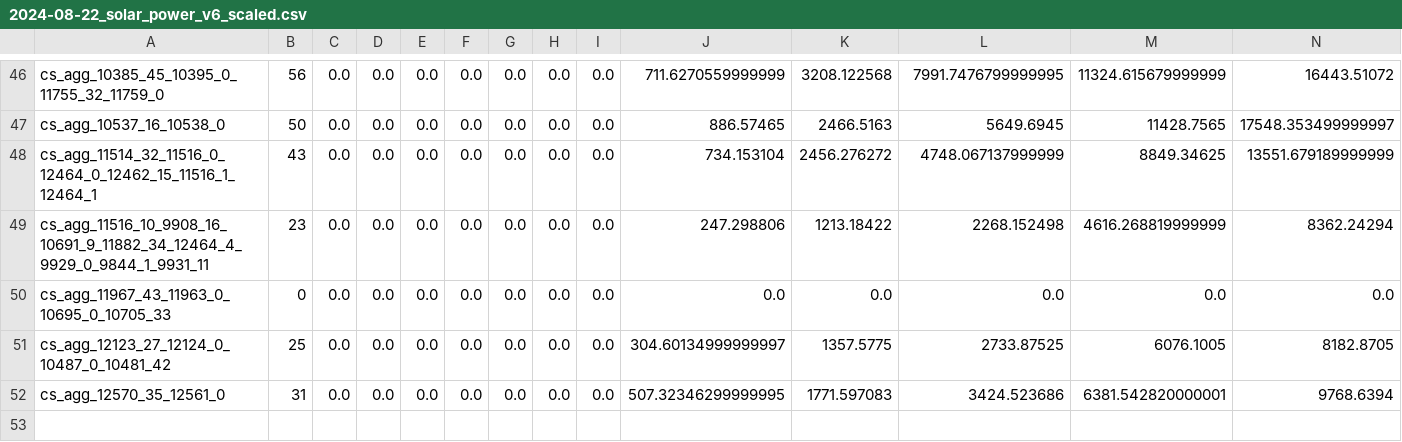
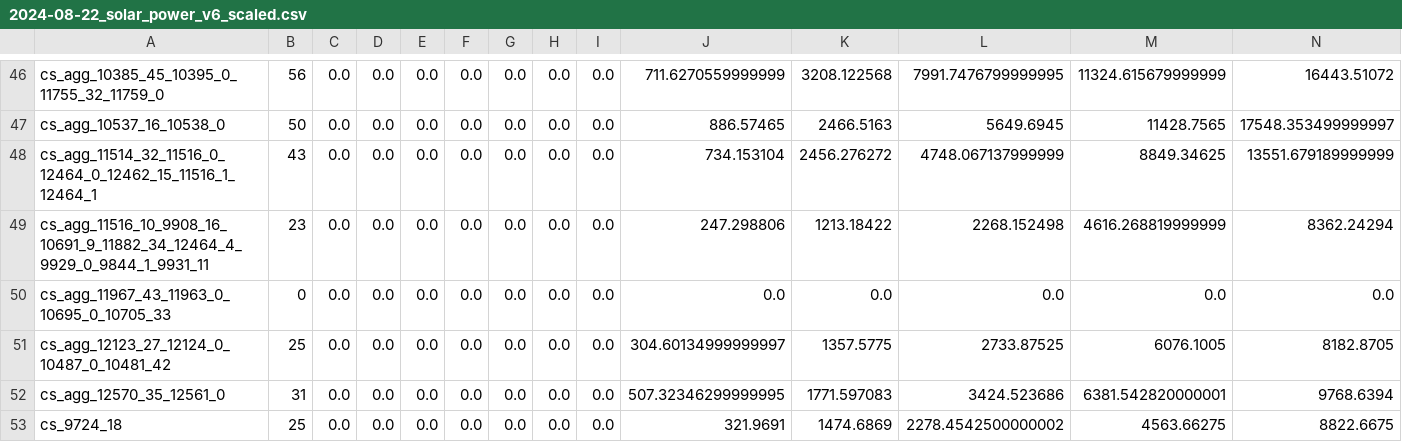
Before and after one commit to sven-vorg/best-ebus, a CSV file: scenario/eBuS/pv_estimation/data/2024-08-22_solar_power_v6_scaled.csv, drawn as a sheet; only a part is shown, gaps mark what is left out; rows hold the shown columns only; the diff names each change by its address in the sheet, - before the commit and + after, or states it on an @@ line.

```diff
--- a/scenario/eBuS/pv_estimation/data/2024-08-22_solar_power_v6_scaled.csv
+++ b/scenario/eBuS/pv_estimation/data/2024-08-22_solar_power_v6_scaled.csv
+row 53: cs_9724_18 | 25 | 0.0 | 0.0 | 0.0 | 0.0 | 0.0 | 0.0 | 0.0 | 321.9691 | 1474.6869 | 2278.4542500000002 | 4563.66275 | 8822.6675
```
Also changed, not shown: scenario/eBuS/pv_estimation/data/2024-02-22_raw_pv_data.csv, scenario/eBuS/pv_estimation/data/2024-02-22_solar_power_v6_raw.csv, 3 other files.
